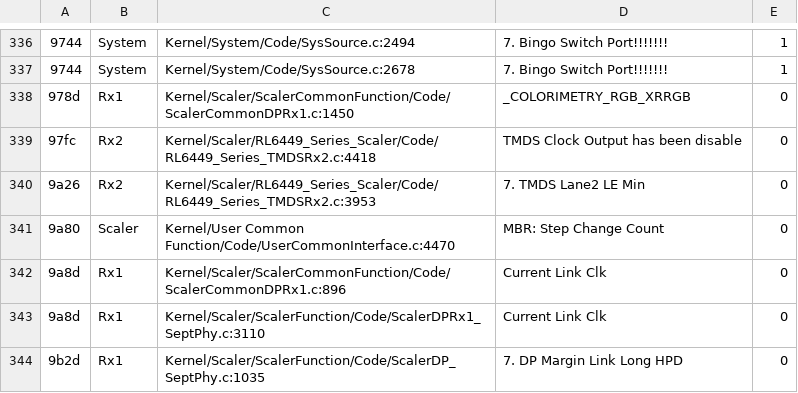
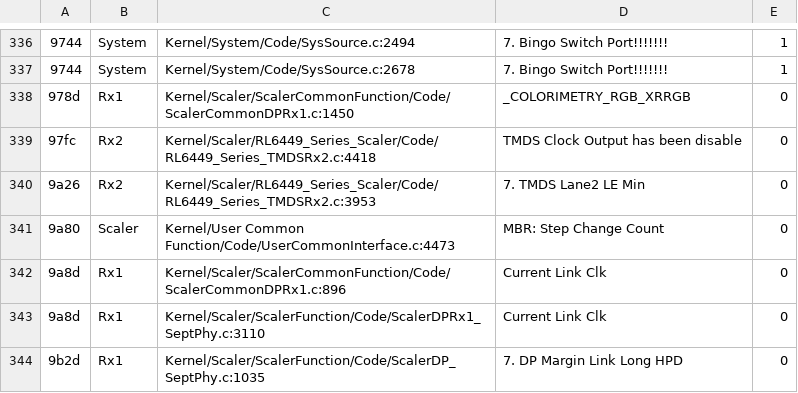
Before and after one commit to awto-au/awto-ddc, a TSV file: fw/msgids.tsv, drawn as a sheet; only a part is shown, gaps mark what is left out; the diff covers the shown part only.

```diff
--- a/fw/msgids.tsv
+++ b/fw/msgids.tsv
@@ -340,3 +340,3 @@
 9a26	Rx2	Kernel/Scaler/RL6449_Series_Scaler/Code/RL6449_Series_TMDSRx2.c:3953	7. TMDS Lane2 LE Min	0
-9a80	Scaler	Kernel/User Common Function/Code/UserCommonInterface.c:4470	MBR: Step Change Count	0
+9a80	Scaler	Kernel/User Common Function/Code/UserCommonInterface.c:4473	MBR: Step Change Count	0
 9a8d	Rx1	Kernel/Scaler/ScalerCommonFunction/Code/ScalerCommonDPRx1.c:896	Current Link Clk	0
```
Also changed, not shown: 22 edited cells elsewhere in this file, fw/awto/sync.tsv, 4 other files.
